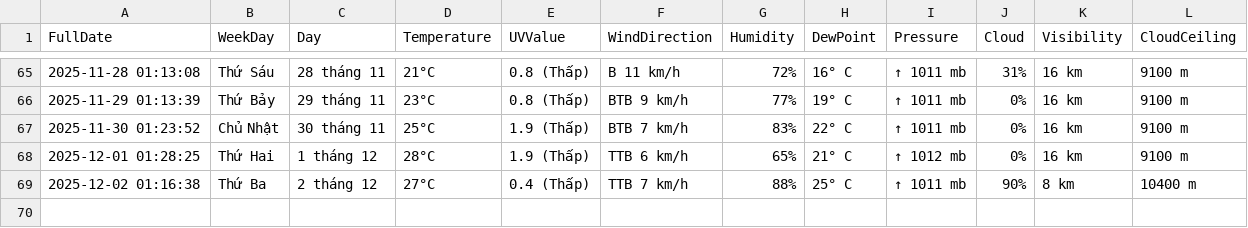
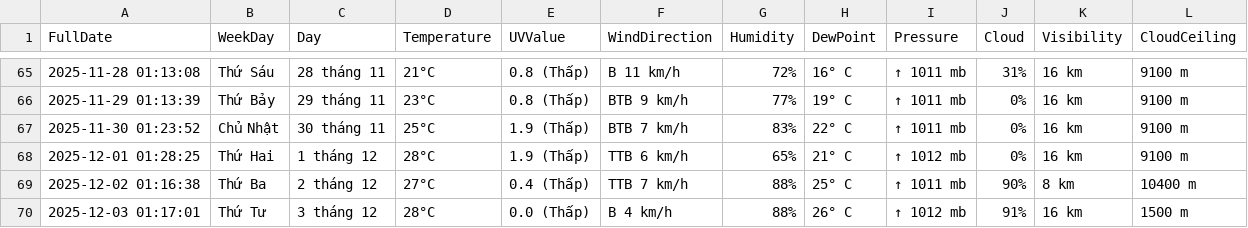
Before and after one commit to BaoTam368/weather_scraper, a CSV file: weather_log.csv, drawn as a sheet; only a part is shown, gaps mark what is left out.

```diff
--- a/weather_log.csv
+++ b/weather_log.csv
@@ -69 +69,2 @@ FullDate,WeekDay,Day,Temperature,UVValue,WindDirection,Humidity,DewPoint,Pressur
 2025-12-02 01:16:38,Thứ Ba, 2 tháng 12,27°C,0.4 (Thấp),TTB 7 km/h,88%,25° C,↑ 1011 mb,90%,8 km,10400 m
+2025-12-03 01:17:01,Thứ Tư, 3 tháng 12,28°C,0.0 (Thấp),B 4 km/h,88%,26° C,↑ 1012 mb,91%,16 km,1500 m
```
Also changed, not shown: 1 other file.
